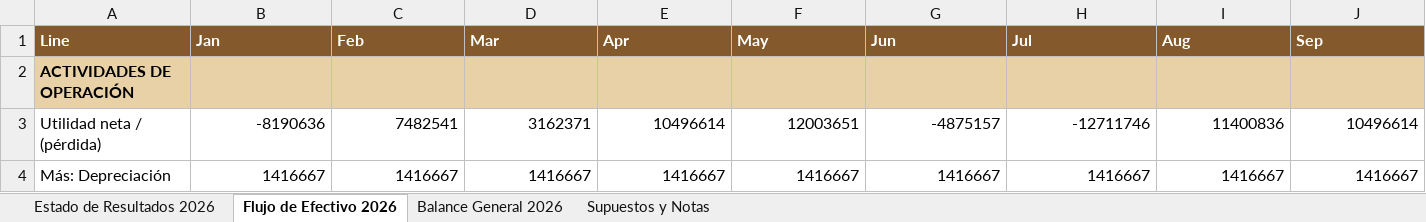
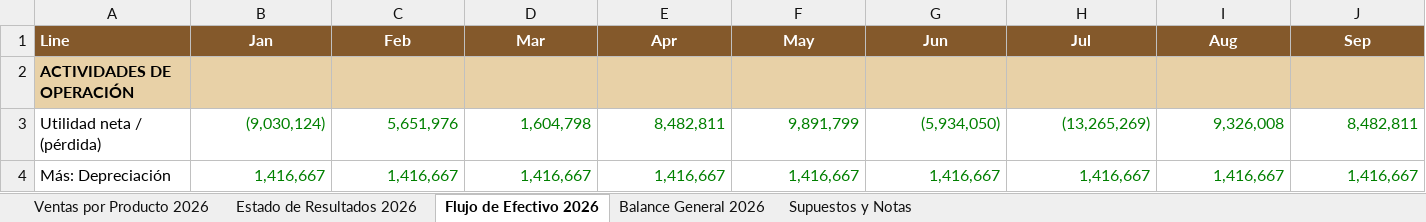
Before and after one commit to vacaica-maker/doner-house, an Excel workbook: Estados_Financieros_Doner_Street_2026.xlsx, sheet Flujo de Efectivo 2026, drawn as a sheet; only a part is shown; values as stored, in another font and other column widths than the file's, no borders; the diff covers the shown part only; the diff names each change by its address in the sheet, - before the commit and + after, or states it on an @@ line.

```diff
--- a/Estados_Financieros_Doner_Street_2026.xlsx (sheet Flujo de Efectivo 2026)
+++ b/Estados_Financieros_Doner_Street_2026.xlsx (sheet Flujo de Efectivo 2026)
+sheet tab: Ventas por Producto 2026
-B1:J1 alignment: left
+B1:J1 alignment: center
-B3 (Jan): -8190636
+B3 (Jan): (9,030,124)
-B3:J4 text colour: black
+B3:J4 text colour: #008000
-C3 (Feb): 7482541
+C3 (Feb): 5,651,976
-D3 (Mar): 3162371
+D3 (Mar): 1,604,798
-E3 (Apr): 10496614
+E3 (Apr): 8,482,811
-F3 (May): 12003651
+F3 (May): 9,891,799
-G3 (Jun): -4875157
+G3 (Jun): (5,934,050)
-H3 (Jul): -12711746
+H3 (Jul): (13,265,269)
-I3 (Aug): 11400836
+I3 (Aug): 9,326,008
-J3 (Sep): 10496614
+J3 (Sep): 8,482,811
-B4 (Jan): 1416667
+B4 (Jan): 1,416,667
-C4 (Feb): 1416667
+C4 (Feb): 1,416,667
-D4 (Mar): 1416667
+D4 (Mar): 1,416,667
-E4 (Apr): 1416667
+E4 (Apr): 1,416,667
-F4 (May): 1416667
+F4 (May): 1,416,667
-G4 (Jun): 1416667
+G4 (Jun): 1,416,667
-H4 (Jul): 1416667
+H4 (Jul): 1,416,667
-I4 (Aug): 1416667
+I4 (Aug): 1,416,667
-J4 (Sep): 1416667
+J4 (Sep): 1,416,667
```
Also changed, not shown: 112 edited cells and cell formats elsewhere in this sheet, sheet Estado de Resultados 2026, sheet Balance General 2026, sheet Supuestos y Notas, IFE_Matrix_Doner_Street.xlsx, 16 other files.
